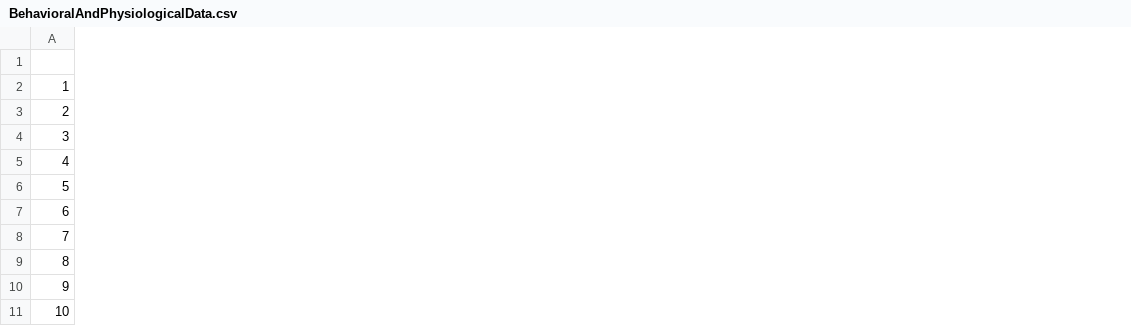
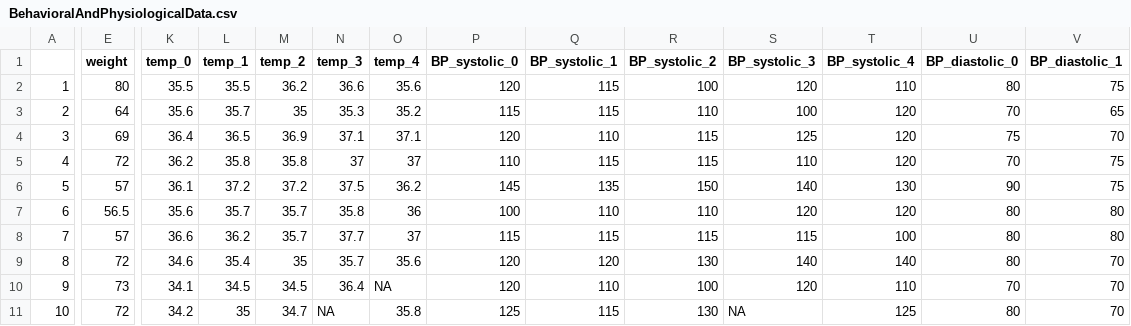
Before and after one commit to GNilsonne/Endotoxin_RestingState_2015, a CSV file: BehavioralAndPhysiologicalData.csv, drawn as a sheet; only a part is shown, gaps mark what is left out; the diff covers the shown part only; the diff names each change by its address in the sheet, - before the commit and + after, or states it on an @@ line.

Commit message:
Updated data file

```diff
--- a/BehavioralAndPhysiologicalData.csv
+++ b/BehavioralAndPhysiologicalData.csv
+column E (weight), rows 2-11: 80 | 64 | 69 | 72 | 57 | 56.5 | 57 | 72 | 73 | 72
+column K (temp_0), rows 2-11: 35.5 | 35.6 | 36.4 | 36.2 | 36.1 | 35.6 | 36.6 | 34.6 | 34.1 | 34.2
+column L (temp_1), rows 2-11: 35.5 | 35.7 | 36.5 | 35.8 | 37.2 | 35.7 | 36.2 | 35.4 | 34.5 | 35
+column M (temp_2), rows 2-11: 36.2 | 35 | 36.9 | 35.8 | 37.2 | 35.7 | 35.7 | 35 | 34.5 | 34.7
+column N (temp_3), rows 2-11: 36.6 | 35.3 | 37.1 | 37 | 37.5 | 35.8 | 37.7 | 35.7 | 36.4 | NA
+column O (temp_4), rows 2-11: 35.6 | 35.2 | 37.1 | 37 | 36.2 | 36 | 37 | 35.6 | NA | 35.8
+column P (BP_systolic_0), rows 2-11: 120 | 115 | 120 | 110 | 145 | 100 | 115 | 120 | 120 | 125
+column Q (BP_systolic_1), rows 2-11: 115 | 115 | 110 | 115 | 135 | 110 | 115 | 120 | 110 | 115
+column R (BP_systolic_2), rows 2-11: 100 | 110 | 115 | 115 | 150 | 110 | 115 | 130 | 100 | 130
+column S (BP_systolic_3), rows 2-11: 120 | 100 | 125 | 110 | 140 | 120 | 115 | 140 | 120 | NA
+column T (BP_systolic_4), rows 2-11: 110 | 120 | 120 | 120 | 130 | 120 | 100 | 140 | 110 | 125
+column U (BP_diastolic_0), rows 2-11: 80 | 70 | 75 | 70 | 90 | 80 | 80 | 80 | 70 | 80
+column V (BP_diastolic_1), rows 2-11: 75 | 65 | 70 | 75 | 75 | 80 | 80 | 70 | 70 | 70
```
Also changed, not shown: 19 added columns elsewhere in this file.
